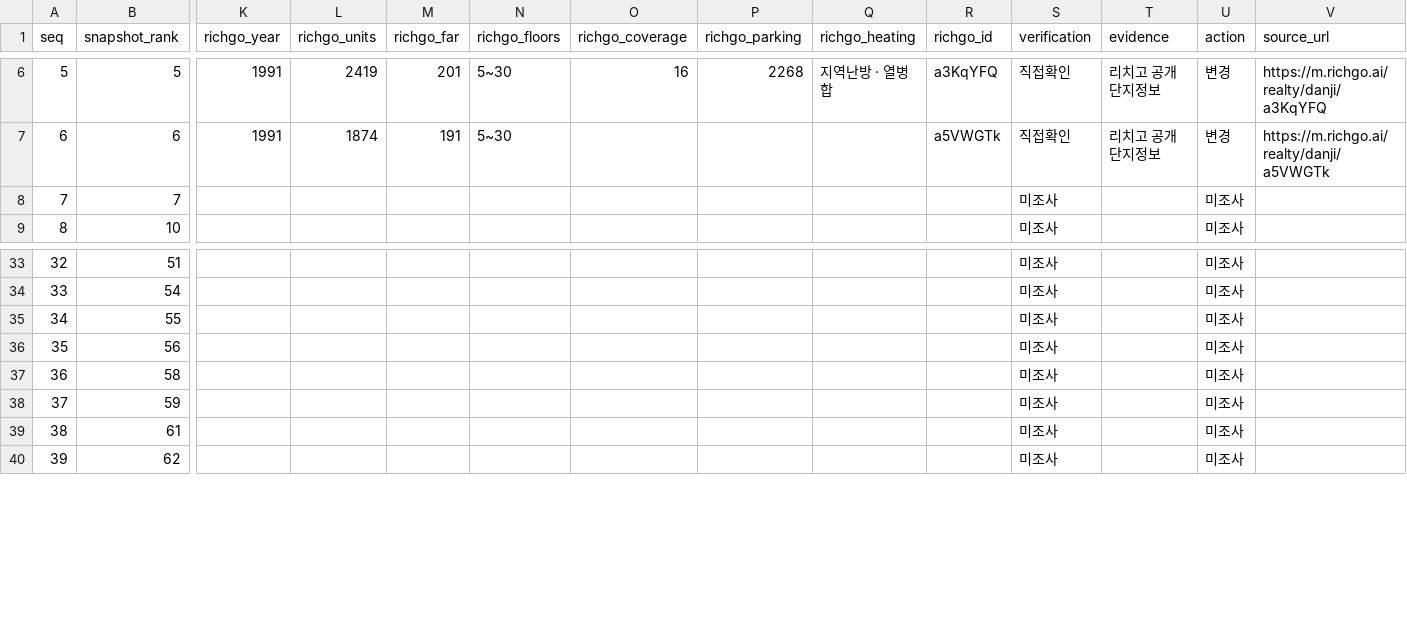
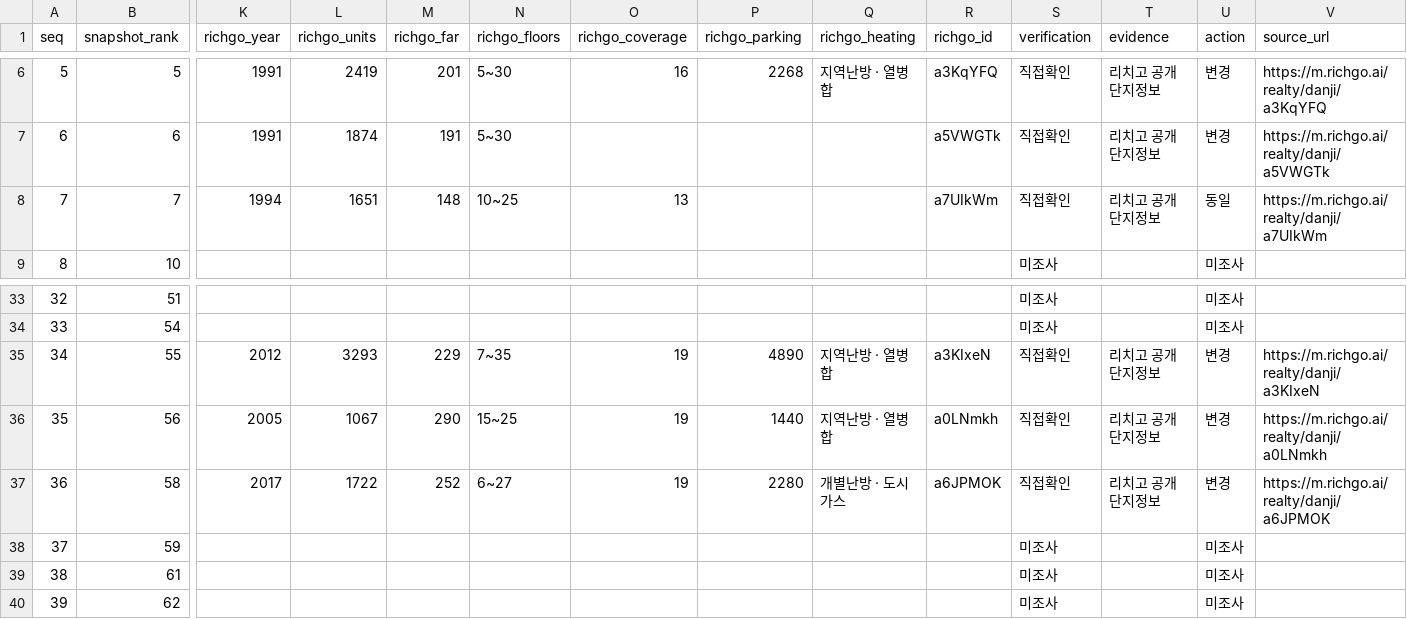
Before and after one commit to shinstory1234-hub/-honbab-map, a CSV file: docs/richgo-10to15-top300-20261118.csv, drawn as a sheet; only a part is shown, gaps mark what is left out; the diff covers the shown part only; the diff names each change by its address in the sheet, - before the commit and + after, or states it on an @@ line.

Commit message:
audit: expand Richgo direct comparisons, correct FAR candidates, preserve 300-unique inventory

```diff
--- a/docs/richgo-10to15-top300-20261118.csv
+++ b/docs/richgo-10to15-top300-20261118.csv
-K8 (richgo_year): (empty)
+K8 (richgo_year): 1994
-L8 (richgo_units): (empty)
+L8 (richgo_units): 1651
-M8 (richgo_far): (empty)
+M8 (richgo_far): 148
-N8 (richgo_floors): (empty)
+N8 (richgo_floors): 10~25
-O8 (richgo_coverage): (empty)
+O8 (richgo_coverage): 13
-R8 (richgo_id): (empty)
+R8 (richgo_id): a7UIkWm
-S8 (verification): 미조사
+S8 (verification): 직접확인
-T8 (evidence): (empty)
+T8 (evidence): 리치고 공개 단지정보
-U8 (action): 미조사
+U8 (action): 동일
-V8 (source_url): (empty)
+V8 (source_url): https://m.richgo.ai/realty/danji/a7UIkWm
-K35 (richgo_year): (empty)
+K35 (richgo_year): 2012
-L35 (richgo_units): (empty)
+L35 (richgo_units): 3293
-M35 (richgo_far): (empty)
+M35 (richgo_far): 229
-N35 (richgo_floors): (empty)
+N35 (richgo_floors): 7~35
-O35:O37 (richgo_coverage): (empty)
+O35:O37 (richgo_coverage): 19
-P35 (richgo_parking): (empty)
+P35 (richgo_parking): 4890
-Q35:Q36 (richgo_heating): (empty)
+Q35:Q36 (richgo_heating): 지역난방 · 열병합
-R35 (richgo_id): (empty)
+R35 (richgo_id): a3KIxeN
-S35:S37 (verification): 미조사
+S35:S37 (verification): 직접확인
-T35:T37 (evidence): (empty)
+T35:T37 (evidence): 리치고 공개 단지정보
-U35:U37 (action): 미조사
+U35:U37 (action): 변경
-V35 (source_url): (empty)
+V35 (source_url): https://m.richgo.ai/realty/danji/a3KIxeN
-K36 (richgo_year): (empty)
+K36 (richgo_year): 2005
-L36 (richgo_units): (empty)
+L36 (richgo_units): 1067
-M36 (richgo_far): (empty)
+M36 (richgo_far): 290
-N36 (richgo_floors): (empty)
+N36 (richgo_floors): 15~25
-P36 (richgo_parking): (empty)
+P36 (richgo_parking): 1440
-R36 (richgo_id): (empty)
+R36 (richgo_id): a0LNmkh
-V36 (source_url): (empty)
+V36 (source_url): https://m.richgo.ai/realty/danji/a0LNmkh
-K37 (richgo_year): (empty)
+K37 (richgo_year): 2017
-L37 (richgo_units): (empty)
+L37 (richgo_units): 1722
-M37 (richgo_far): (empty)
+M37 (richgo_far): 252
-N37 (richgo_floors): (empty)
+N37 (richgo_floors): 6~27
-P37 (richgo_parking): (empty)
+P37 (richgo_parking): 2280
-Q37 (richgo_heating): (empty)
+Q37 (richgo_heating): 개별난방 · 도시가스
-R37 (richgo_id): (empty)
+R37 (richgo_id): a6JPMOK
-V37 (source_url): (empty)
+V37 (source_url): https://m.richgo.ai/realty/danji/a6JPMOK
```
Also changed, not shown: 142 edited cells elsewhere in this file.
